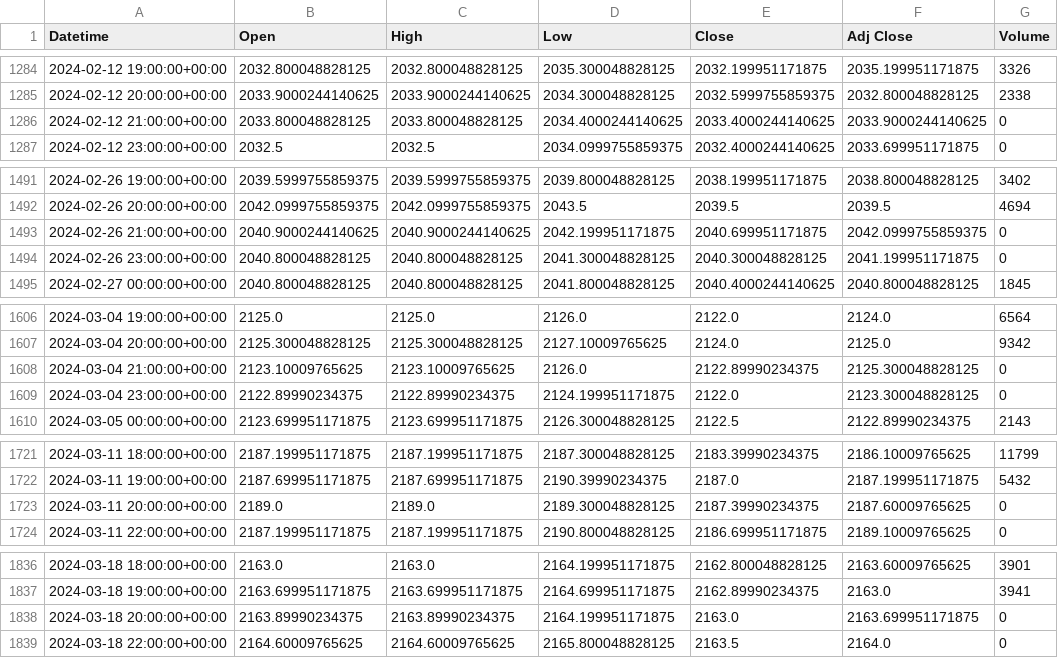
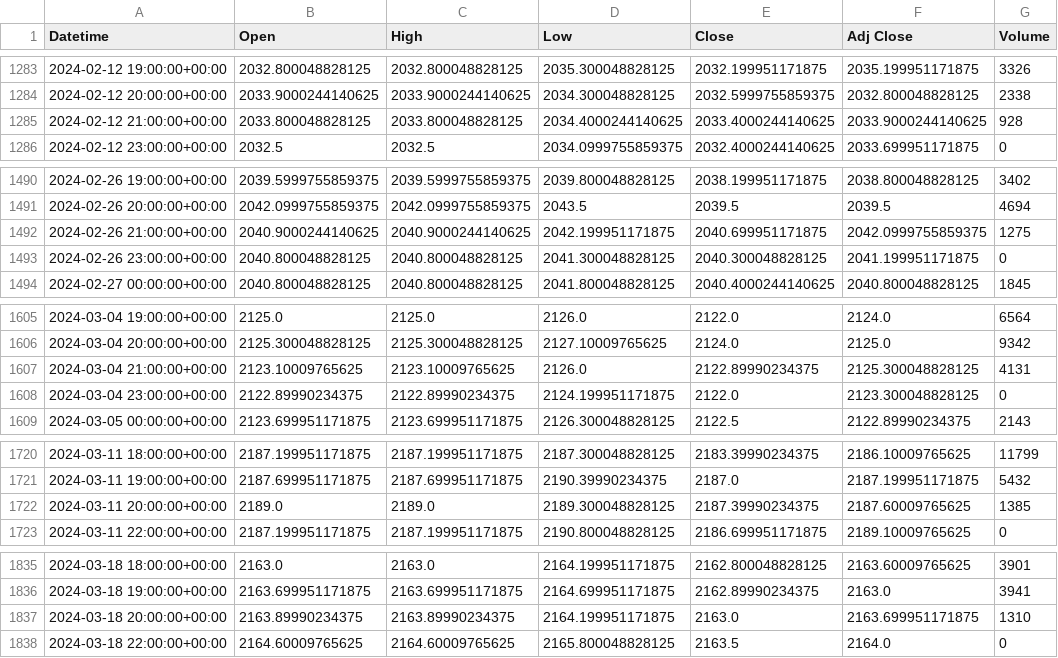
Before and after one commit to Motyll/Gold-Prediction-UI, a CSV file: data/gold_hourly_data_transformed.csv, drawn as a sheet; only a part is shown, gaps mark what is left out; the diff covers the shown part only.

```diff
--- a/data/gold_hourly_data_transformed.csv
+++ b/data/gold_hourly_data_transformed.csv
@@ -1285,3 +1284,3 @@ Datetime,Open,High,Low,Close,Adj Close,Volume
 2024-02-12 20:00:00+00:00,2033.9000244140625,2033.9000244140625,2034.300048828125,2032.5999755859375,2032.800048828125,2338
-2024-02-12 21:00:00+00:00,2033.800048828125,2033.800048828125,2034.4000244140625,2033.4000244140625,2033.9000244140625,0
+2024-02-12 21:00:00+00:00,2033.800048828125,2033.800048828125,2034.4000244140625,2033.4000244140625,2033.9000244140625,928
 2024-02-12 23:00:00+00:00,2032.5,2032.5,2034.0999755859375,2032.4000244140625,2033.699951171875,0
@@ -1492,3 +1491,3 @@ Datetime,Open,High,Low,Close,Adj Close,Volume
 2024-02-26 20:00:00+00:00,2042.0999755859375,2042.0999755859375,2043.5,2039.5,2039.5,4694
-2024-02-26 21:00:00+00:00,2040.9000244140625,2040.9000244140625,2042.199951171875,2040.699951171875,2042.0999755859375,0
+2024-02-26 21:00:00+00:00,2040.9000244140625,2040.9000244140625,2042.199951171875,2040.699951171875,2042.0999755859375,1275
 2024-02-26 23:00:00+00:00,2040.800048828125,2040.800048828125,2041.300048828125,2040.300048828125,2041.199951171875,0
@@ -1607,3 +1606,3 @@ Datetime,Open,High,Low,Close,Adj Close,Volume
 2024-03-04 20:00:00+00:00,2125.300048828125,2125.300048828125,2127.10009765625,2124.0,2125.0,9342
-2024-03-04 21:00:00+00:00,2123.10009765625,2123.10009765625,2126.0,2122.89990234375,2125.300048828125,0
+2024-03-04 21:00:00+00:00,2123.10009765625,2123.10009765625,2126.0,2122.89990234375,2125.300048828125,4131
 2024-03-04 23:00:00+00:00,2122.89990234375,2122.89990234375,2124.199951171875,2122.0,2123.300048828125,0
@@ -1722,3 +1721,3 @@ Datetime,Open,High,Low,Close,Adj Close,Volume
 2024-03-11 19:00:00+00:00,2187.699951171875,2187.699951171875,2190.39990234375,2187.0,2187.199951171875,5432
-2024-03-11 20:00:00+00:00,2189.0,2189.0,2189.300048828125,2187.39990234375,2187.60009765625,0
+2024-03-11 20:00:00+00:00,2189.0,2189.0,2189.300048828125,2187.39990234375,2187.60009765625,1385
 2024-03-11 22:00:00+00:00,2187.199951171875,2187.199951171875,2190.800048828125,2186.699951171875,2189.10009765625,0
@@ -1837,3 +1836,3 @@ Datetime,Open,High,Low,Close,Adj Close,Volume
 2024-03-18 19:00:00+00:00,2163.699951171875,2163.699951171875,2164.699951171875,2162.89990234375,2163.0,3941
-2024-03-18 20:00:00+00:00,2163.89990234375,2163.89990234375,2164.199951171875,2163.0,2163.699951171875,0
+2024-03-18 20:00:00+00:00,2163.89990234375,2163.89990234375,2164.199951171875,2163.0,2163.699951171875,1310
 2024-03-18 22:00:00+00:00,2164.60009765625,2164.60009765625,2165.800048828125,2163.5,2164.0,0
```
Also changed, not shown: 1 added row, 1 removed row and 44 edited cells elsewhere in this file, 2 other files.
